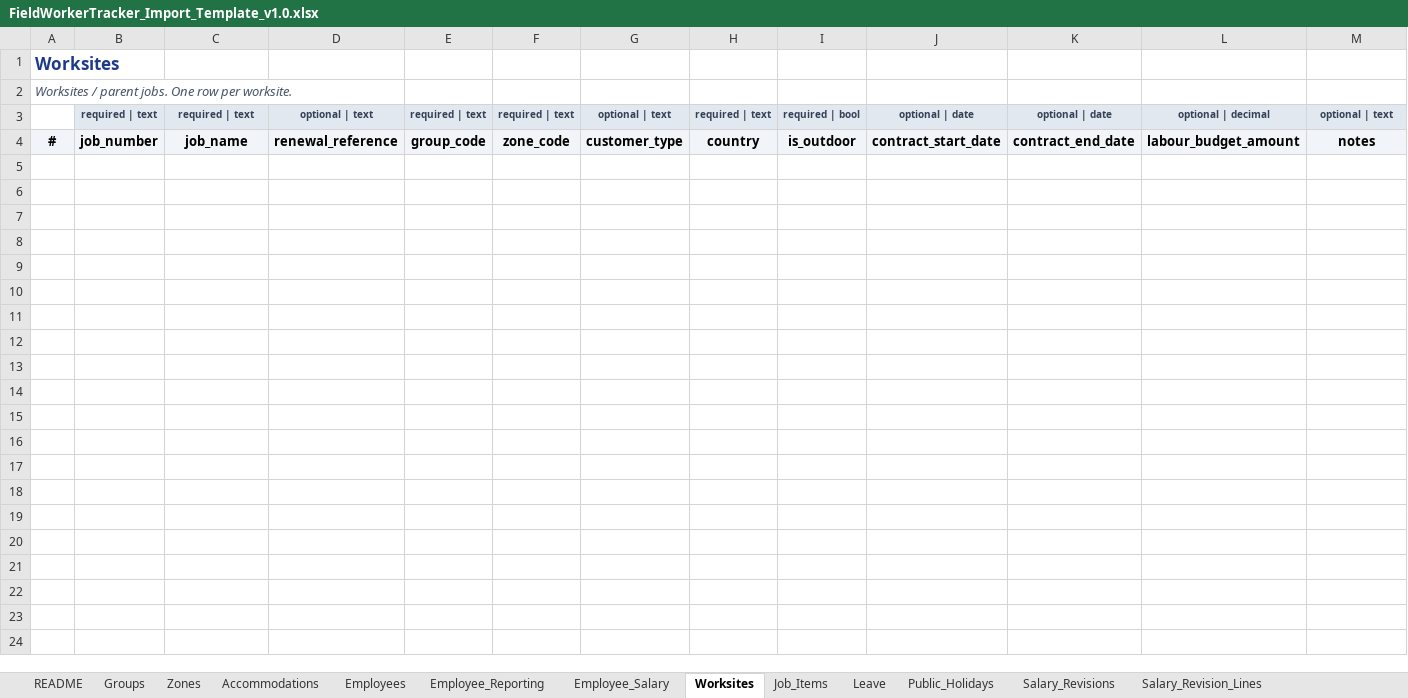
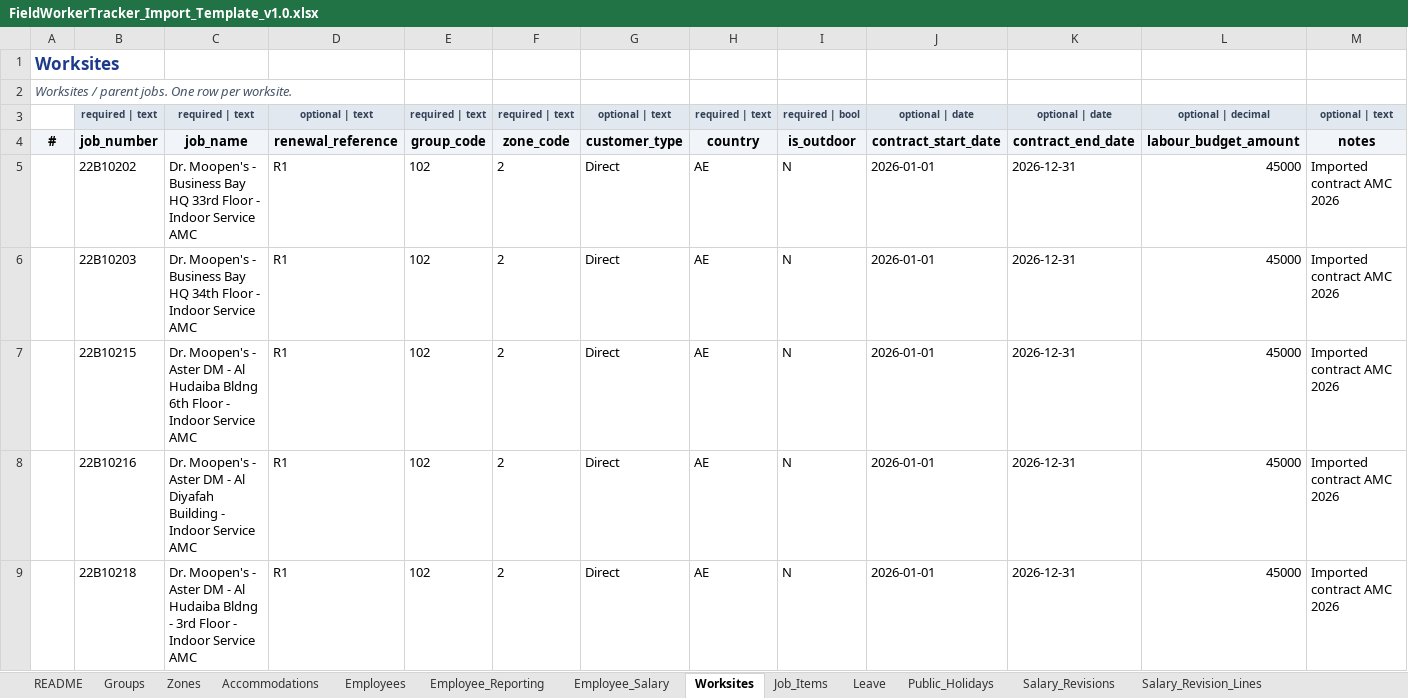
Before and after one commit to eberjohns/field-worker-tracker, an Excel workbook: docs/import-templates/FieldWorkerTracker_Import_Template_v1.0.xlsx, sheet Worksites, drawn as a sheet; only a part is shown; values as stored, in another font and other column widths than the file's, no borders; rows hold the shown columns only; the diff covers the shown part only; the diff names each change by its address in the sheet, - before the commit and + after, or states it on an @@ line.

Commit message:
chore(imports): restore rich phase-13 dataset into v1.0 import template with latest schema and no EXAMPLE markers

```diff
--- a/docs/import-templates/FieldWorkerTracker_Import_Template_v1.0.xlsx (sheet Worksites)
+++ b/docs/import-templates/FieldWorkerTracker_Import_Template_v1.0.xlsx (sheet Worksites)
+row 5:  | 22B10202 | Dr. Moopen's - Business Bay HQ 33rd Floor - Indoor Service AMC | R1 | 102 | 2 | Direct | AE | N | 2026-01-01 | 2026-12-31 | 45000 | Imported contract AMC 2026
+row 6:  | 22B10203 | Dr. Moopen's - Business Bay HQ 34th Floor - Indoor Service AMC | R1 | 102 | 2 | Direct | AE | N | 2026-01-01 | 2026-12-31 | 45000 | Imported contract AMC 2026
+row 7:  | 22B10215 | Dr. Moopen's - Aster DM - Al Hudaiba Bldng 6th Floor - Indoor Service AMC | R1 | 102 | 2 | Direct | AE | N | 2026-01-01 | 2026-12-31 | 45000 | Imported contract AMC 2026
+row 8:  | 22B10216 | Dr. Moopen's - Aster DM - Al Diyafah Building - Indoor Service AMC | R1 | 102 | 2 | Direct | AE | N | 2026-01-01 | 2026-12-31 | 45000 | Imported contract AMC 2026
+row 9:  | 22B10218 | Dr. Moopen's - Aster DM - Al Hudaiba Bldng - 3rd Floor - Indoor Service AMC | R1 | 102 | 2 | Direct | AE | N | 2026-01-01 | 2026-12-31 | 45000 | Imported contract AMC 2026
```
Also changed, not shown: 29 added rows elsewhere in this sheet, sheet Job_Items, sheet Employees, sheet Employee_Salary, sheet Employee_Reporting, sheet Salary_Revision_Lines, sheet Company_Settings, 9 more sheets, 5 other files.
